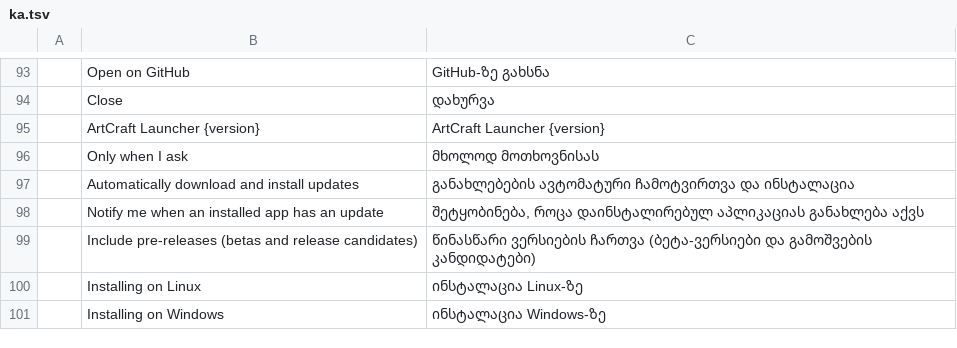
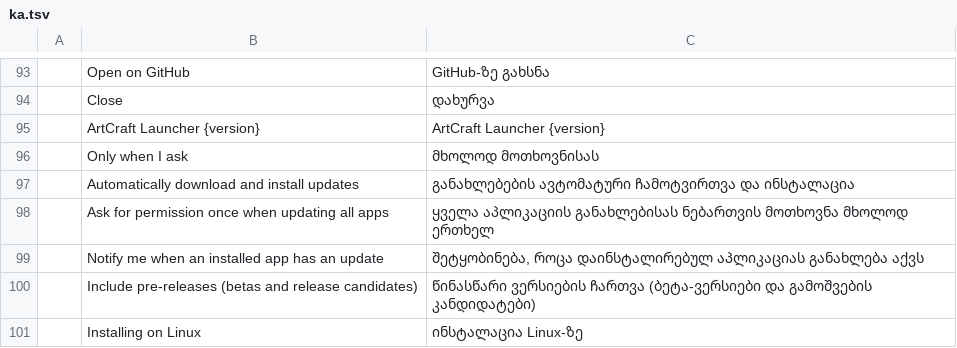
Before and after one commit to storytold/craft-launcher, a TSV file: crates/ui-egui/src/i18n/ka.tsv, drawn as a sheet; only a part is shown, gaps mark what is left out; the shorter side is filled out with more unchanged rows.

```diff
--- a/crates/ui-egui/src/i18n/ka.tsv
+++ b/crates/ui-egui/src/i18n/ka.tsv
@@ -97,2 +97,3 @@
 	Automatically download and install updates	განახლებების ავტომატური ჩამოტვირთვა და ინსტალაცია
+	Ask for permission once when updating all apps	ყველა აპლიკაციის განახლებისას ნებართვის მოთხოვნა მხოლოდ ერთხელ
 	Notify me when an installed app has an update	შეტყობინება, როცა დაინსტალირებულ აპლიკაციას განახლება აქვს
```
Also changed, not shown: crates/ui-egui/src/i18n/zh-TW.tsv.
